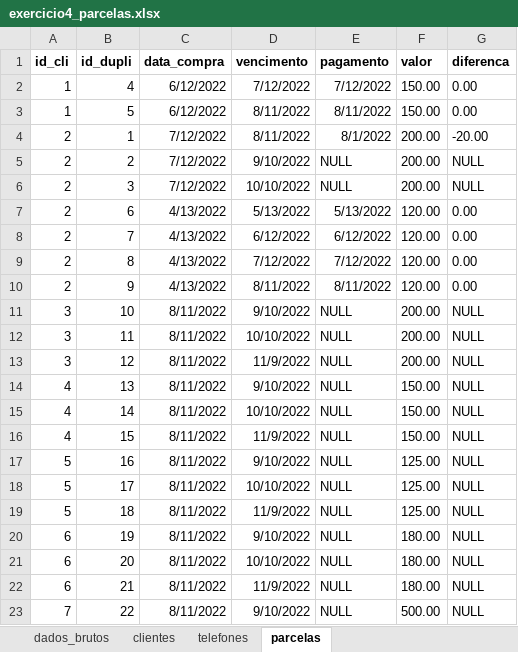
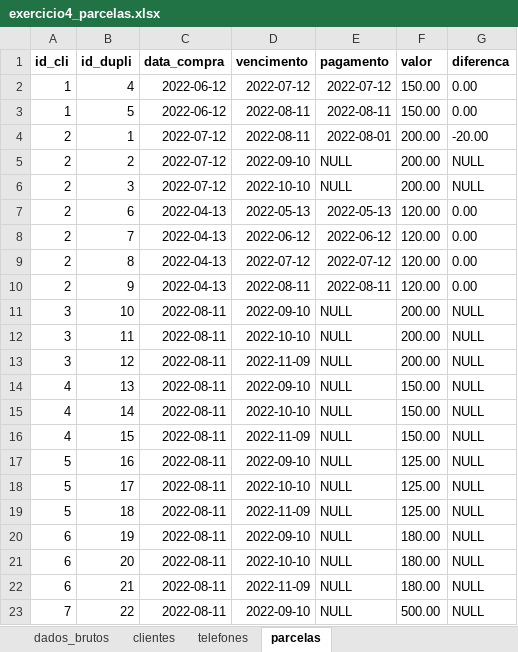
Before and after one commit to GustavoDuartte/BCD, an Excel workbook: Aula004/exercicios/ex004/exercicio4_parcelas.xlsx, sheet parcelas, drawn as a sheet; only a part is shown; values as stored, in another font and other column widths than the file's, no borders; the diff covers the shown part only; the diff names each change by its address in the sheet, - before the commit and + after, or states it on an @@ line.

```diff
--- a/Aula004/exercicios/ex004/exercicio4_parcelas.xlsx (sheet parcelas)
+++ b/Aula004/exercicios/ex004/exercicio4_parcelas.xlsx (sheet parcelas)
-C2:C3 (data_compra): 6/12/2022
+C2:C3 (data_compra): 2022-06-12
-D2 (vencimento): 7/12/2022
+D2 (vencimento): 2022-07-12
-E2 (pagamento): 7/12/2022
+E2 (pagamento): 2022-07-12
-D3:D4 (vencimento): 8/11/2022
+D3:D4 (vencimento): 2022-08-11
-E3 (pagamento): 8/11/2022
+E3 (pagamento): 2022-08-11
-C4:C6 (data_compra): 7/12/2022
+C4:C6 (data_compra): 2022-07-12
-E4 (pagamento): 8/1/2022
+E4 (pagamento): 2022-08-01
-D5 (vencimento): 9/10/2022
+D5 (vencimento): 2022-09-10
-D6 (vencimento): 10/10/2022
+D6 (vencimento): 2022-10-10
-C7:C10 (data_compra): 4/13/2022
+C7:C10 (data_compra): 2022-04-13
-D7 (vencimento): 5/13/2022
+D7 (vencimento): 2022-05-13
-E7 (pagamento): 5/13/2022
+E7 (pagamento): 2022-05-13
-D8 (vencimento): 6/12/2022
+D8 (vencimento): 2022-06-12
-E8 (pagamento): 6/12/2022
+E8 (pagamento): 2022-06-12
-D9 (vencimento): 7/12/2022
+D9 (vencimento): 2022-07-12
-E9 (pagamento): 7/12/2022
+E9 (pagamento): 2022-07-12
-D10 (vencimento): 8/11/2022
+D10 (vencimento): 2022-08-11
-E10 (pagamento): 8/11/2022
+E10 (pagamento): 2022-08-11
-C11:C23 (data_compra): 8/11/2022
+C11:C23 (data_compra): 2022-08-11
-D11 (vencimento): 9/10/2022
+D11 (vencimento): 2022-09-10
-D12 (vencimento): 10/10/2022
+D12 (vencimento): 2022-10-10
-D13 (vencimento): 11/9/2022
+D13 (vencimento): 2022-11-09
-D14 (vencimento): 9/10/2022
+D14 (vencimento): 2022-09-10
-D15 (vencimento): 10/10/2022
+D15 (vencimento): 2022-10-10
-D16 (vencimento): 11/9/2022
+D16 (vencimento): 2022-11-09
-D17 (vencimento): 9/10/2022
+D17 (vencimento): 2022-09-10
-D18 (vencimento): 10/10/2022
+D18 (vencimento): 2022-10-10
-D19 (vencimento): 11/9/2022
+D19 (vencimento): 2022-11-09
-D20 (vencimento): 9/10/2022
+D20 (vencimento): 2022-09-10
-D21 (vencimento): 10/10/2022
+D21 (vencimento): 2022-10-10
-D22 (vencimento): 11/9/2022
+D22 (vencimento): 2022-11-09
-D23 (vencimento): 9/10/2022
+D23 (vencimento): 2022-09-10
```
Also changed, not shown: 4 edited cells elsewhere in this sheet, sheet telefones, sheet clientes, 16 other files.
